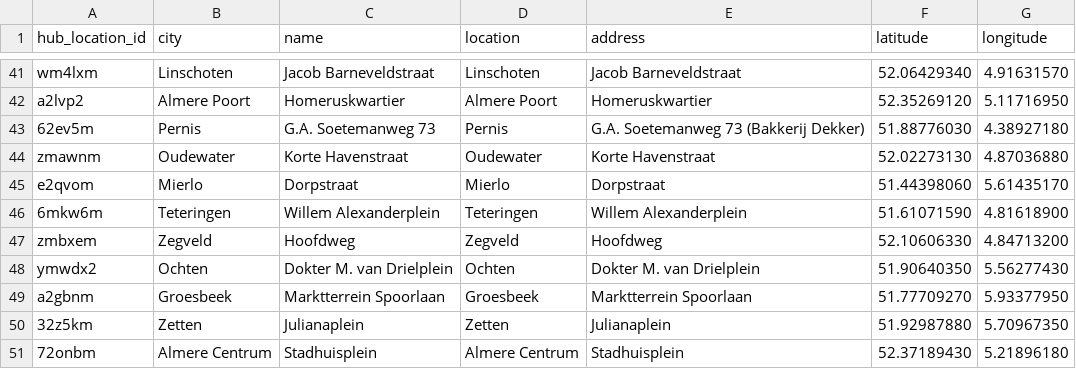
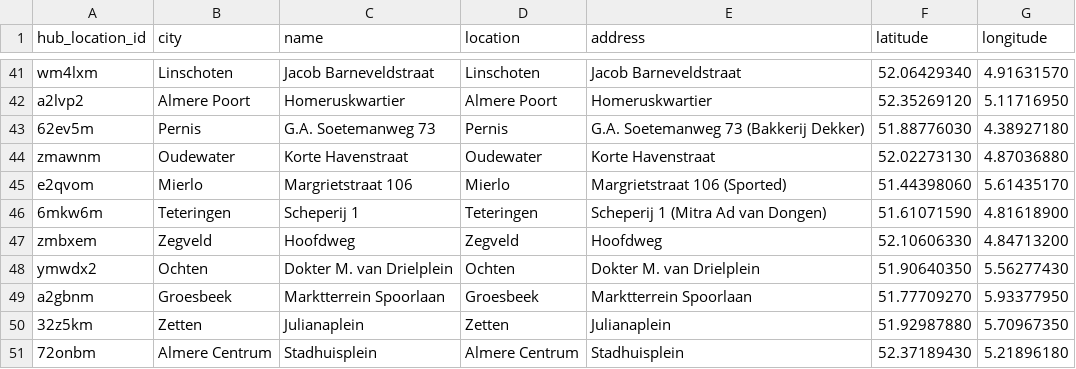
Before and after one commit to localheroesonline/website-2021, a CSV file: _data/hub_locations.csv, drawn as a sheet; only a part is shown, gaps mark what is left out.

```diff
--- a/_data/hub_locations.csv
+++ b/_data/hub_locations.csv
@@ -44,4 +44,4 @@ a2lvp2,"Almere Poort",Homeruskwartier,"Almere Poort",Homeruskwartier,52.35269120
 zmawnm,Oudewater,"Korte Havenstraat",Oudewater,"Korte Havenstraat",52.02273130,4.87036880
-e2qvom,Mierlo,Dorpstraat,Mierlo,Dorpstraat,51.44398060,5.61435170
-6mkw6m,Teteringen,"Willem Alexanderplein",Teteringen,"Willem Alexanderplein",51.61071590,4.81618900
+e2qvom,Mierlo,"Margrietstraat 106",Mierlo,"Margrietstraat 106 (Sported)",51.44398060,5.61435170
+6mkw6m,Teteringen,"Scheperij 1",Teteringen,"Scheperij 1 (Mitra Ad van Dongen)",51.61071590,4.81618900
 zmbxem,Zegveld,Hoofdweg,Zegveld,Hoofdweg,52.10606330,4.84713200
```
Also changed, not shown: 3 other files.
